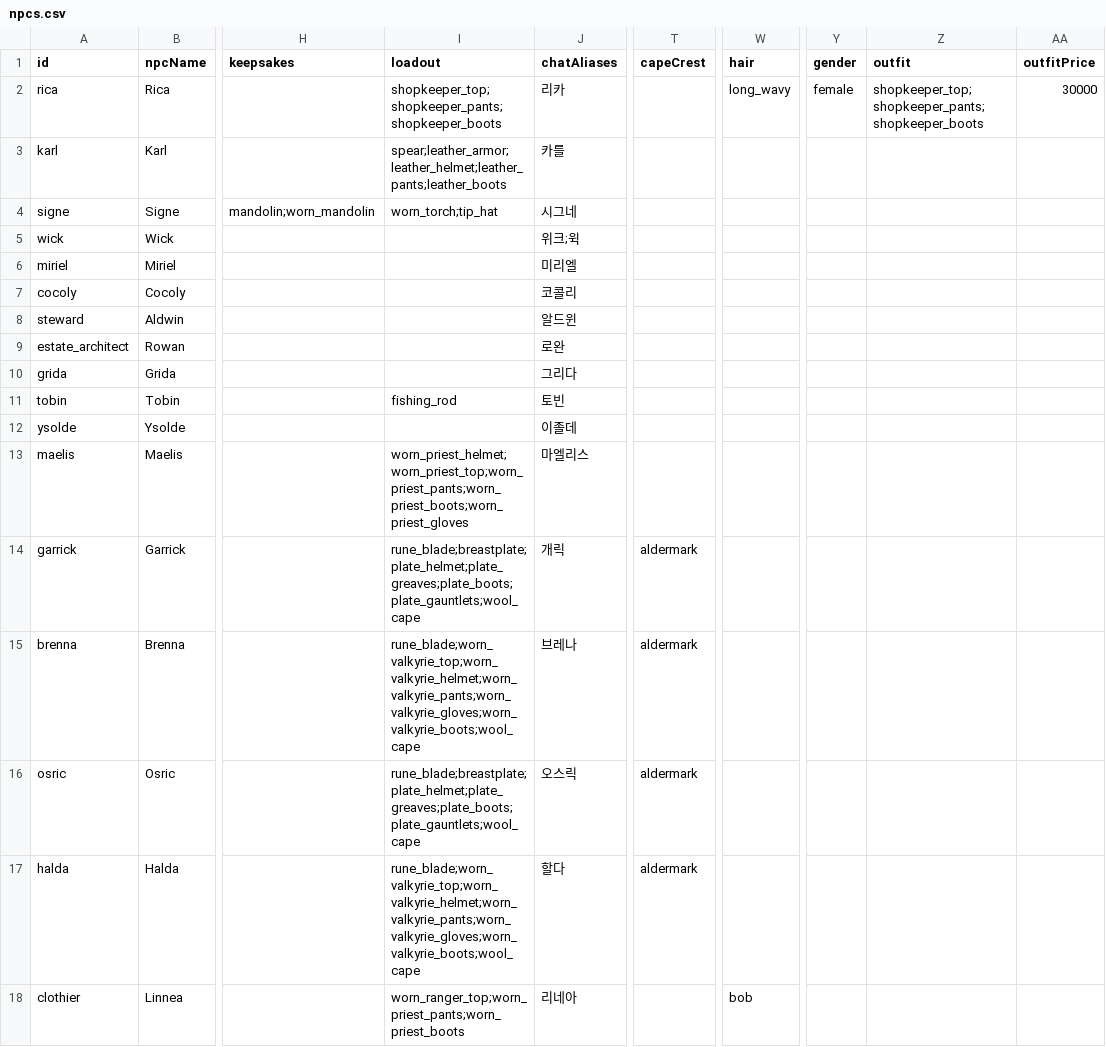
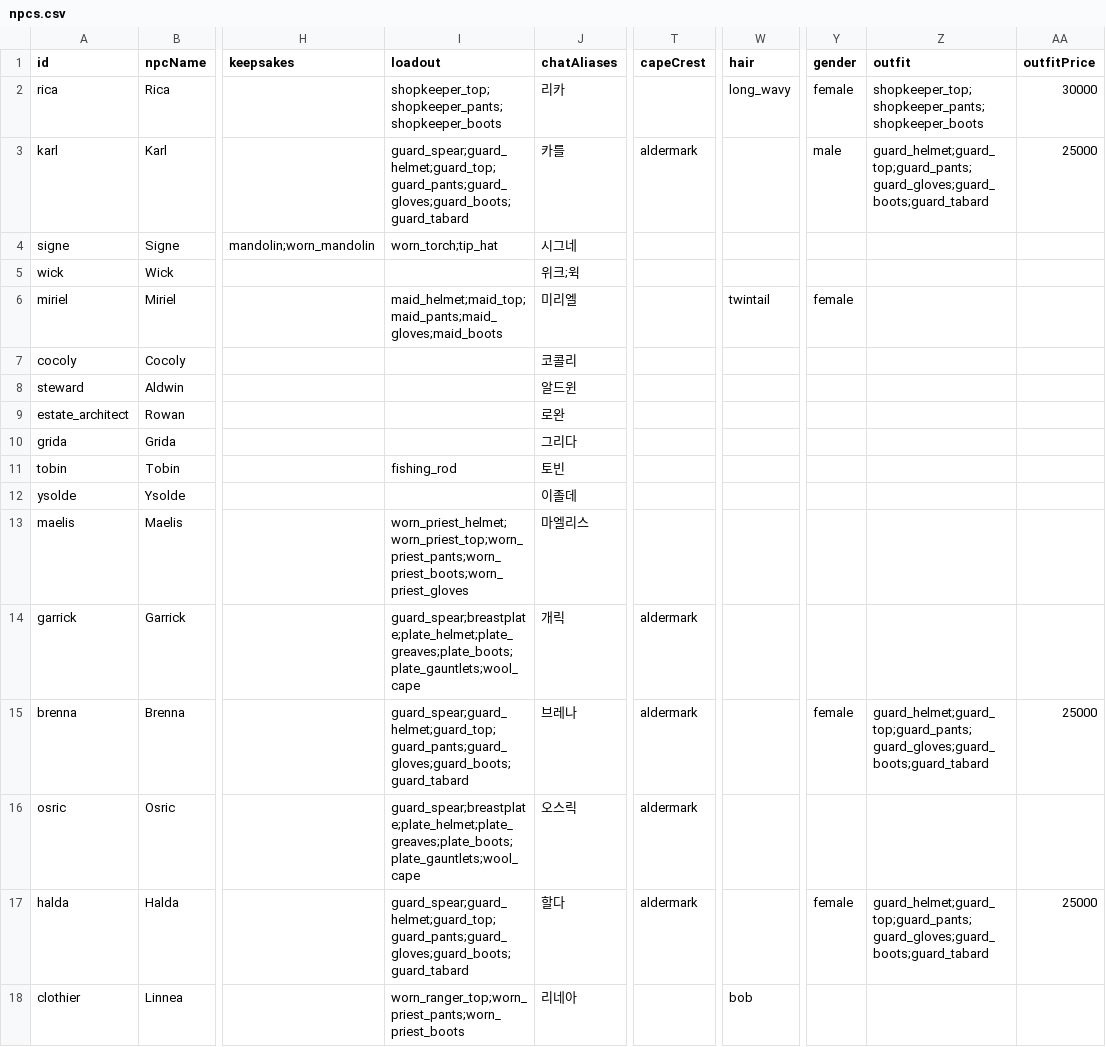
Before and after one commit to OpenMMO-Agent-UI/openmmo-agent-wiki, a CSV file: src/data/game/npcs.csv, drawn as a sheet; only a part is shown, gaps mark what is left out; the diff names each change by its address in the sheet, - before the commit and + after, or states it on an @@ line.

```diff
--- a/src/data/game/npcs.csv
+++ b/src/data/game/npcs.csv
-I3 (loadout): spear;leather_armor;leather_helmet;leather_pants;leather_boots
+I3 (loadout): guard_spear;guard_helmet;guard_top;guard_pants;guard_gloves;guard_boots;guard_tabard
-T3 (capeCrest): (empty)
+T3 (capeCrest): aldermark
-Y3 (gender): (empty)
+Y3 (gender): male
-Z3 (outfit): (empty)
+Z3 (outfit): guard_helmet;guard_top;guard_pants;guard_gloves;guard_boots;guard_tabard
-AA3 (outfitPrice): (empty)
+AA3 (outfitPrice): 25000
-I6 (loadout): (empty)
+I6 (loadout): maid_helmet;maid_top;maid_pants;maid_gloves;maid_boots
-W6 (hair): (empty)
+W6 (hair): twintail
-Y6 (gender): (empty)
+Y6 (gender): female
-I14 (loadout): rune_blade;breastplate;plate_helmet;plate_greaves;plate_boots;plate_gauntlets;wool_cape
+I14 (loadout): guard_spear;breastplate;plate_helmet;plate_greaves;plate_boots;plate_gauntlets;wool_cape
-I15 (loadout): rune_blade;worn_valkyrie_top;worn_valkyrie_helmet;worn_valkyrie_pants;worn_valkyrie_gloves;worn_valkyrie_boots;wool_cape
+I15 (loadout): guard_spear;guard_helmet;guard_top;guard_pants;guard_gloves;guard_boots;guard_tabard
-Y15 (gender): (empty)
+Y15 (gender): female
-Z15 (outfit): (empty)
+Z15 (outfit): guard_helmet;guard_top;guard_pants;guard_gloves;guard_boots;guard_tabard
-AA15 (outfitPrice): (empty)
+AA15 (outfitPrice): 25000
-I16 (loadout): rune_blade;breastplate;plate_helmet;plate_greaves;plate_boots;plate_gauntlets;wool_cape
+I16 (loadout): guard_spear;breastplate;plate_helmet;plate_greaves;plate_boots;plate_gauntlets;wool_cape
-I17 (loadout): rune_blade;worn_valkyrie_top;worn_valkyrie_helmet;worn_valkyrie_pants;worn_valkyrie_gloves;worn_valkyrie_boots;wool_cape
+I17 (loadout): guard_spear;guard_helmet;guard_top;guard_pants;guard_gloves;guard_boots;guard_tabard
-Y17 (gender): (empty)
+Y17 (gender): female
-Z17 (outfit): (empty)
+Z17 (outfit): guard_helmet;guard_top;guard_pants;guard_gloves;guard_boots;guard_tabard
-AA17 (outfitPrice): (empty)
+AA17 (outfitPrice): 25000
```
Also changed, not shown: src/data/game/items.csv, src/data/game/monsters.csv, 9 other files.
